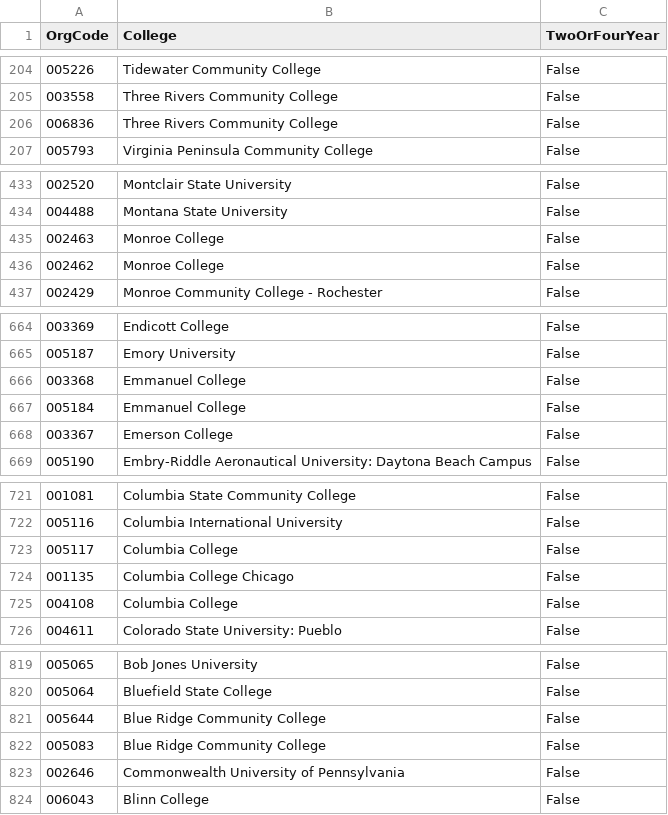
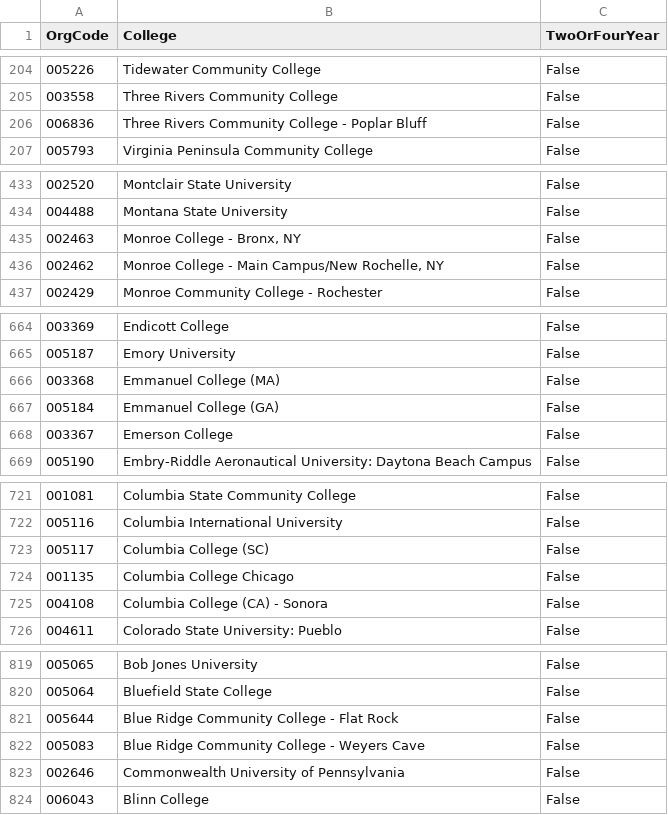
Before and after one commit to sydwilson42/CSC392fa2023, a CSV file: CSV Files/Schools.csv, drawn as a sheet; only a part is shown, gaps mark what is left out; the diff covers the shown part only.

Commit message:
Disambiguating matching school names

```diff
--- a/CSV Files/Schools.csv
+++ b/CSV Files/Schools.csv
@@ -205,3 +205,3 @@
 "003558","Three Rivers Community College","False"
-"006836","Three Rivers Community College","False"
+"006836","Three Rivers Community College - Poplar Bluff","False"
 "005793","Virginia Peninsula Community College","False"
@@ -434,4 +434,4 @@
 "004488","Montana State University","False"
-"002463","Monroe College","False"
-"002462","Monroe College","False"
+"002463","Monroe College - Bronx, NY","False"
+"002462","Monroe College - Main Campus/New Rochelle, NY","False"
 "002429","Monroe Community College - Rochester","False"
@@ -665,4 +665,4 @@
 "005187","Emory University","False"
-"003368","Emmanuel College","False"
-"005184","Emmanuel College","False"
+"003368","Emmanuel College (MA)","False"
+"005184","Emmanuel College (GA)","False"
 "003367","Emerson College","False"
@@ -722,5 +722,5 @@
 "005116","Columbia International University","False"
-"005117","Columbia College","False"
+"005117","Columbia College (SC)","False"
 "001135","Columbia College Chicago","False"
-"004108","Columbia College","False"
+"004108","Columbia College (CA) - Sonora","False"
 "004611","Colorado State University: Pueblo","False"
@@ -820,4 +820,4 @@
 "005064","Bluefield State College","False"
-"005644","Blue Ridge Community College","False"
-"005083","Blue Ridge Community College","False"
+"005644","Blue Ridge Community College - Flat Rock","False"
+"005083","Blue Ridge Community College - Weyers Cave","False"
 "002646","Commonwealth University of Pennsylvania","False"
```
Also changed, not shown: 2 edited cells elsewhere in this file, CSV Files/school_names.csv, 2 other files.
